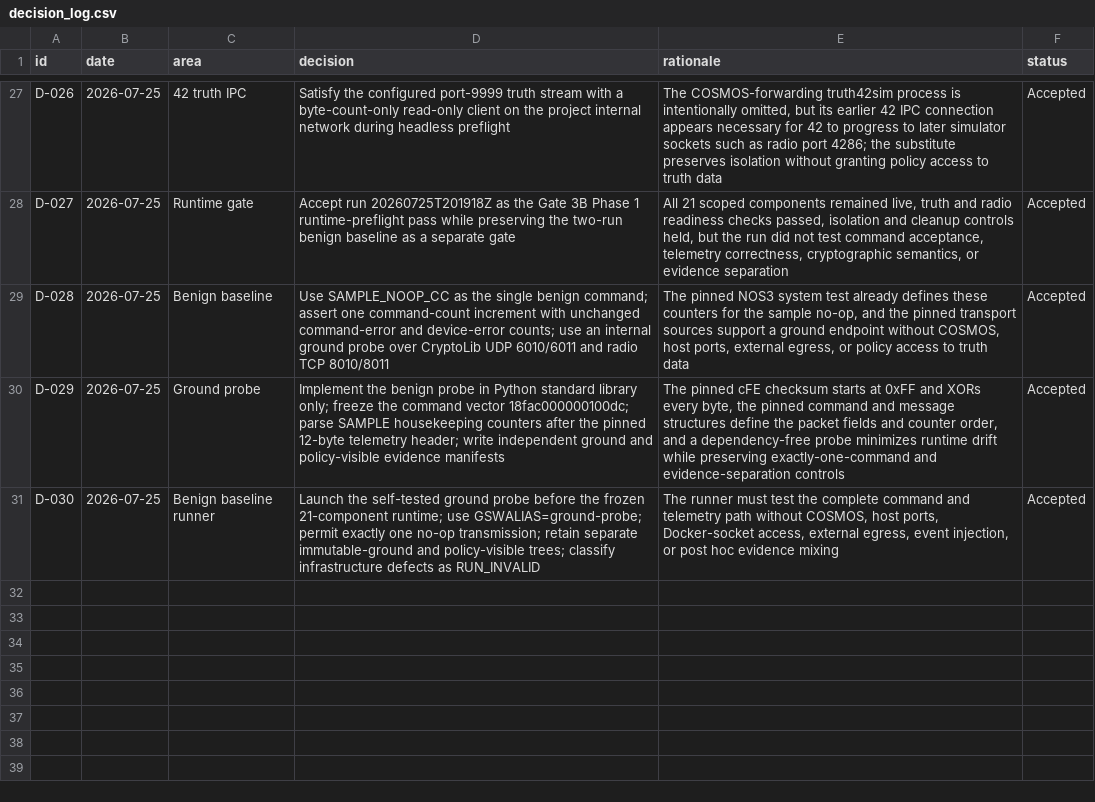
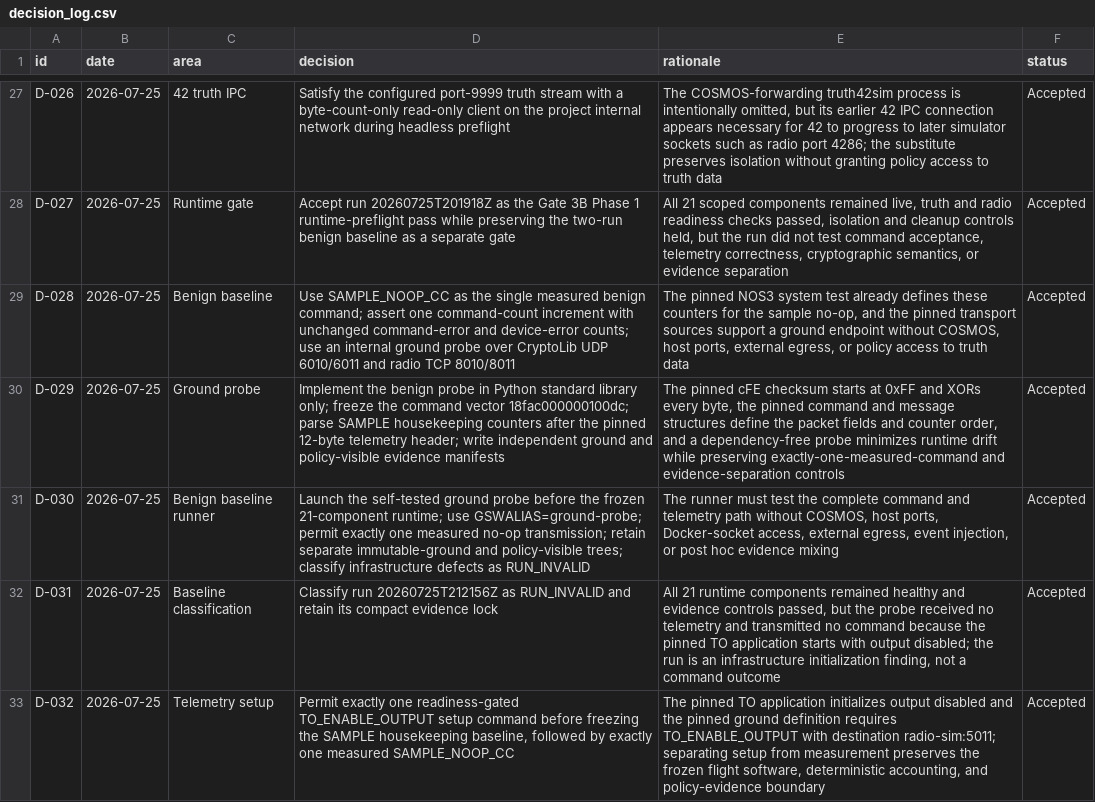
Before and after one commit to Zartharas/mission-aware-satellite-cyber-recovery, a CSV file: tracker/decision_log.csv, drawn as a sheet; only a part is shown, gaps mark what is left out.

Commit message:
Record invalid baseline and telemetry setup decisions

```diff
--- a/tracker/decision_log.csv
+++ b/tracker/decision_log.csv
@@ -28,4 +28,6 @@ D-026,2026-07-25,42 truth IPC,"Satisfy the configured port-9999 truth stream wit
 D-027,2026-07-25,Runtime gate,"Accept run 20260725T201918Z as the Gate 3B Phase 1 runtime-preflight pass while preserving the two-run benign baseline as a separate gate","All 21 scoped components remained live, truth and radio readiness checks passed, isolation and cleanup controls held, but the run did not test command acceptance, telemetry correctness, cryptographic semantics, or evidence separation",Accepted
-D-028,2026-07-25,Benign baseline,"Use SAMPLE_NOOP_CC as the single benign command; assert one command-count increment with unchanged command-error and device-error counts; use an internal ground probe over CryptoLib UDP 6010/6011 and radio TCP 8010/8011","The pinned NOS3 system test already defines these counters for the sample no-op, and the pinned transport sources support a ground endpoint without COSMOS, host ports, external egress, or policy access to truth data",Accepted
-D-029,2026-07-25,Ground probe,"Implement the benign probe in Python standard library only; freeze the command vector 18fac000000100dc; parse SAMPLE housekeeping counters after the pinned 12-byte telemetry header; write independent ground and policy-visible evidence manifests","The pinned cFE checksum starts at 0xFF and XORs every byte, the pinned command and message structures define the packet fields and counter order, and a dependency-free probe minimizes runtime drift while preserving exactly-one-command and evidence-separation controls",Accepted
-D-030,2026-07-25,Benign baseline runner,"Launch the self-tested ground probe before the frozen 21-component runtime; use GSWALIAS=ground-probe; permit exactly one no-op transmission; retain separate immutable-ground and policy-visible trees; classify infrastructure defects as RUN_INVALID","The runner must test the complete command and telemetry path without COSMOS, host ports, Docker-socket access, external egress, event injection, or post hoc evidence mixing",Accepted
+D-028,2026-07-25,Benign baseline,"Use SAMPLE_NOOP_CC as the single measured benign command; assert one command-count increment with unchanged command-error and device-error counts; use an internal ground probe over CryptoLib UDP 6010/6011 and radio TCP 8010/8011","The pinned NOS3 system test already defines these counters for the sample no-op, and the pinned transport sources support a ground endpoint without COSMOS, host ports, external egress, or policy access to truth data",Accepted
+D-029,2026-07-25,Ground probe,"Implement the benign probe in Python standard library only; freeze the command vector 18fac000000100dc; parse SAMPLE housekeeping counters after the pinned 12-byte telemetry header; write independent ground and policy-visible evidence manifests","The pinned cFE checksum starts at 0xFF and XORs every byte, the pinned command and message structures define the packet fields and counter order, and a dependency-free probe minimizes runtime drift while preserving exactly-one-measured-command and evidence-separation controls",Accepted
+D-030,2026-07-25,Benign baseline runner,"Launch the self-tested ground probe before the frozen 21-component runtime; use GSWALIAS=ground-probe; permit exactly one measured no-op transmission; retain separate immutable-ground and policy-visible trees; classify infrastructure defects as RUN_INVALID","The runner must test the complete command and telemetry path without COSMOS, host ports, Docker-socket access, external egress, event injection, or post hoc evidence mixing",Accepted
+D-031,2026-07-25,Baseline classification,"Classify run 20260725T212156Z as RUN_INVALID and retain its compact evidence lock","All 21 runtime components remained healthy and evidence controls passed, but the probe received no telemetry and transmitted no command because the pinned TO application starts with output disabled; the run is an infrastructure initialization finding, not a command outcome",Accepted
+D-032,2026-07-25,Telemetry setup,"Permit exactly one readiness-gated TO_ENABLE_OUTPUT setup command before freezing the SAMPLE housekeeping baseline, followed by exactly one measured SAMPLE_NOOP_CC","The pinned TO application initializes output disabled and the pinned ground definition requires TO_ENABLE_OUTPUT with destination radio-sim:5011; separating setup from measurement preserves the frozen flight software, deterministic accounting, and policy-evidence boundary",Accepted
```
